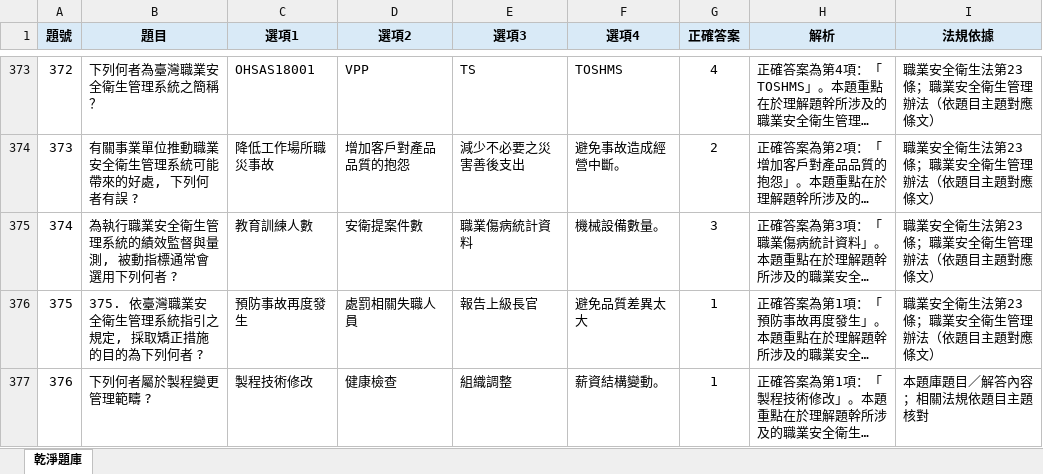
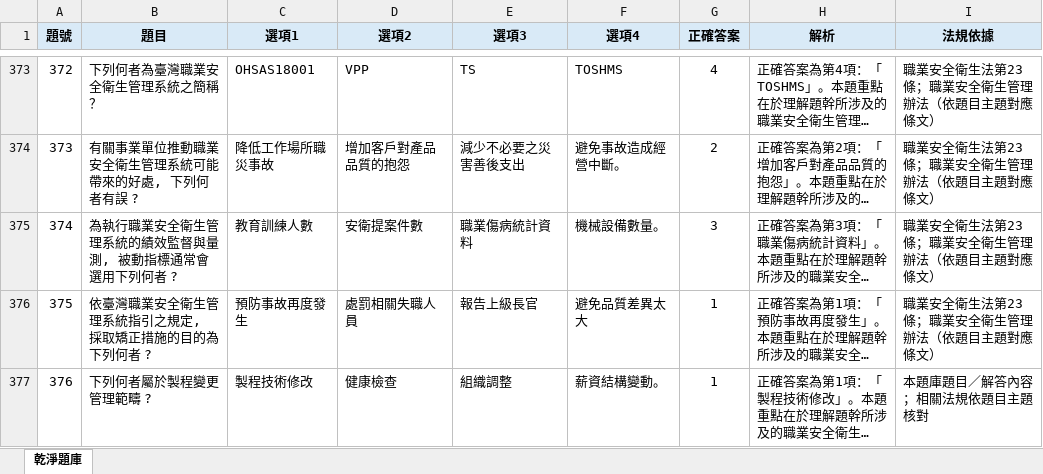
Before and after one commit to drher/drher.github.io, an Excel workbook: salf/丙種職業安全衛生業務主管題庫.xlsx, sheet 乾淨題庫, drawn as a sheet; only a part is shown, gaps mark what is left out; long unchanged cells end in …; values as stored, in another font and other column widths than the file's, no borders; the diff covers the shown part only; the diff names each change by its address in the sheet, - before the commit and + after, or states it on an @@ line.

Commit message:
fsa

```diff
--- a/salf/丙種職業安全衛生業務主管題庫.xlsx (sheet 乾淨題庫)
+++ b/salf/丙種職業安全衛生業務主管題庫.xlsx (sheet 乾淨題庫)
-B376 (題目): 375. 依臺灣職業安全衛生管理系統指引之規定, 採取矯正措施的目的為下列何者 ?
+B376 (題目): 依臺灣職業安全衛生管理系統指引之規定, 採取矯正措施的目的為下列何者 ?
```
Also changed, not shown: 7 edited cells elsewhere in this sheet.
